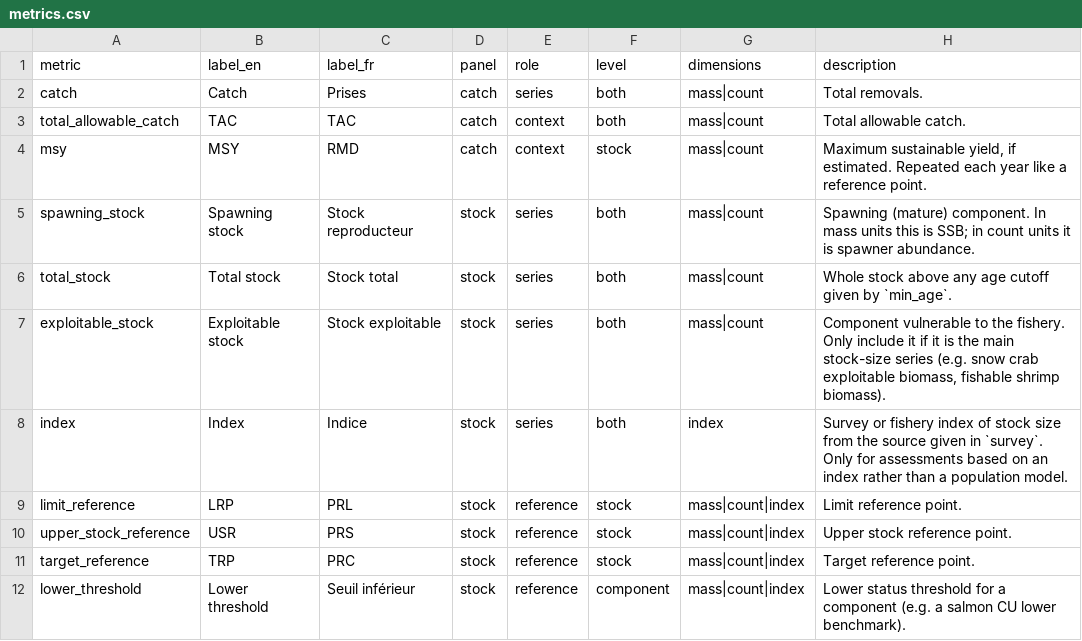
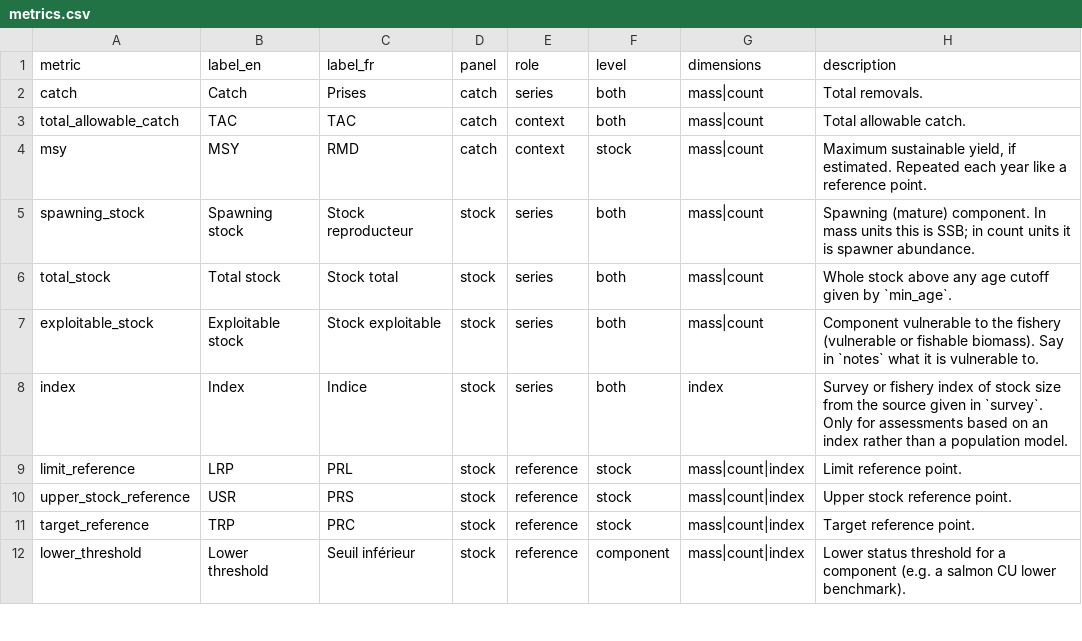
Before and after one commit to TESA-workshops/assessment-results-workshop-2027, a CSV file: fsar-data/vocab/metrics.csv, drawn as a sheet; only a part is shown.

Commit message:
Ask for all estimated stock-size series
Encourage exploitable (vulnerable) biomass and other estimated
stock-size series alongside SSB, and prompt for what exploitable
stock is vulnerable to in notes.

```diff
--- a/fsar-data/vocab/metrics.csv
+++ b/fsar-data/vocab/metrics.csv
@@ -6,3 +6,3 @@ spawning_stock,Spawning stock,Stock reproducteur,stock,series,both,mass|count,Sp
 total_stock,Total stock,Stock total,stock,series,both,mass|count,Whole stock above any age cutoff given by `min_age`.
-exploitable_stock,Exploitable stock,Stock exploitable,stock,series,both,mass|count,"Component vulnerable to the fishery. Only include it if it is the main stock-size series (e.g. snow crab exploitable biomass, fishable shrimp biomass)."
+exploitable_stock,Exploitable stock,Stock exploitable,stock,series,both,mass|count,"Component vulnerable to the fishery (vulnerable or fishable biomass). Say in `notes` what it is vulnerable to."
 index,Index,Indice,stock,series,both,index,"Survey or fishery index of stock size from the source given in `survey`. Only for assessments based on an index rather than a population model."
```
Also changed, not shown: 2 other files.
